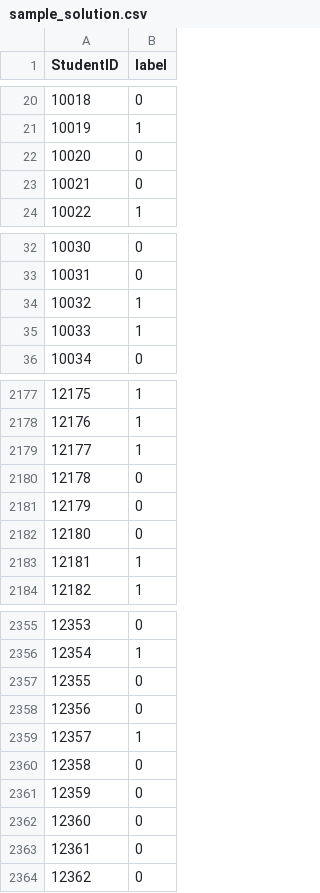
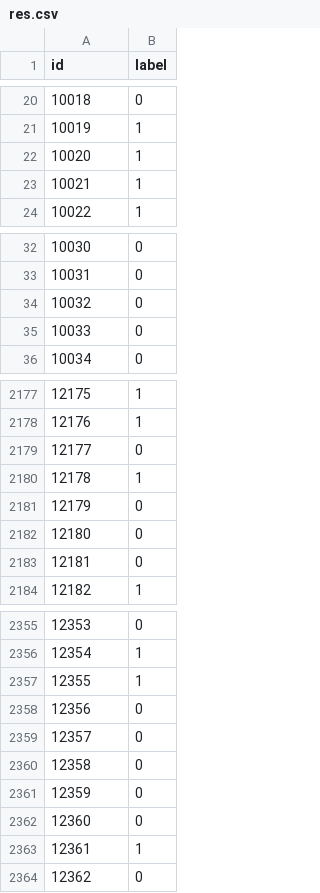
Before and after one commit to Meisenheimer/COMP5434-Big-Data-Computing, a CSV file: code/Task 1/result/All_minelogistic_0404-013052/res.csv (was code/Task 1/sample_solution.csv), drawn as a sheet; only a part is shown, gaps mark what is left out; the diff covers the shown part only.

Commit message:
Applying previously updated LR (torch version) to Task 1

```diff
--- a/code/Task 1/sample_solution.csv
+++ b/code/Task 1/result/All_minelogistic_0404-013052/res.csv
@@ -1 +1 @@
-StudentID,label
+id,label
@@ -21,4 +21,4 @@ StudentID,label
 10019,1
-10020,0
-10021,0
+10020,1
+10021,1
 10022,1
@@ -33,4 +33,4 @@ StudentID,label
 10031,0
-10032,1
-10033,1
+10032,0
+10033,0
 10034,0
@@ -2178,7 +2178,7 @@ StudentID,label
 12176,1
-12177,1
-12178,0
+12177,0
+12178,1
 12179,0
 12180,0
-12181,1
+12181,0
 12182,1
@@ -2356,5 +2356,5 @@ StudentID,label
 12354,1
-12355,0
+12355,1
 12356,0
-12357,1
+12357,0
 12358,0
@@ -2362,3 +2362,3 @@ StudentID,label
 12360,0
-12361,0
+12361,1
 12362,0
```
Also changed, not shown: 116 edited cells elsewhere in this file, 13 other files.
